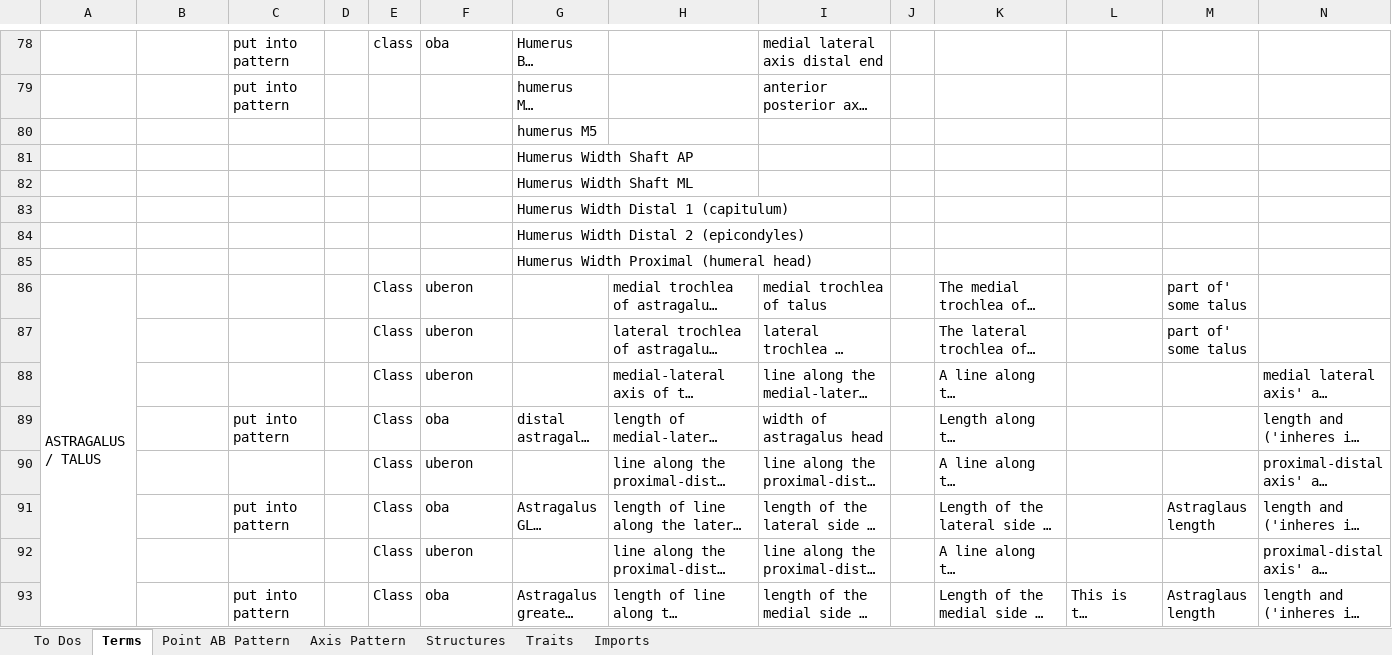
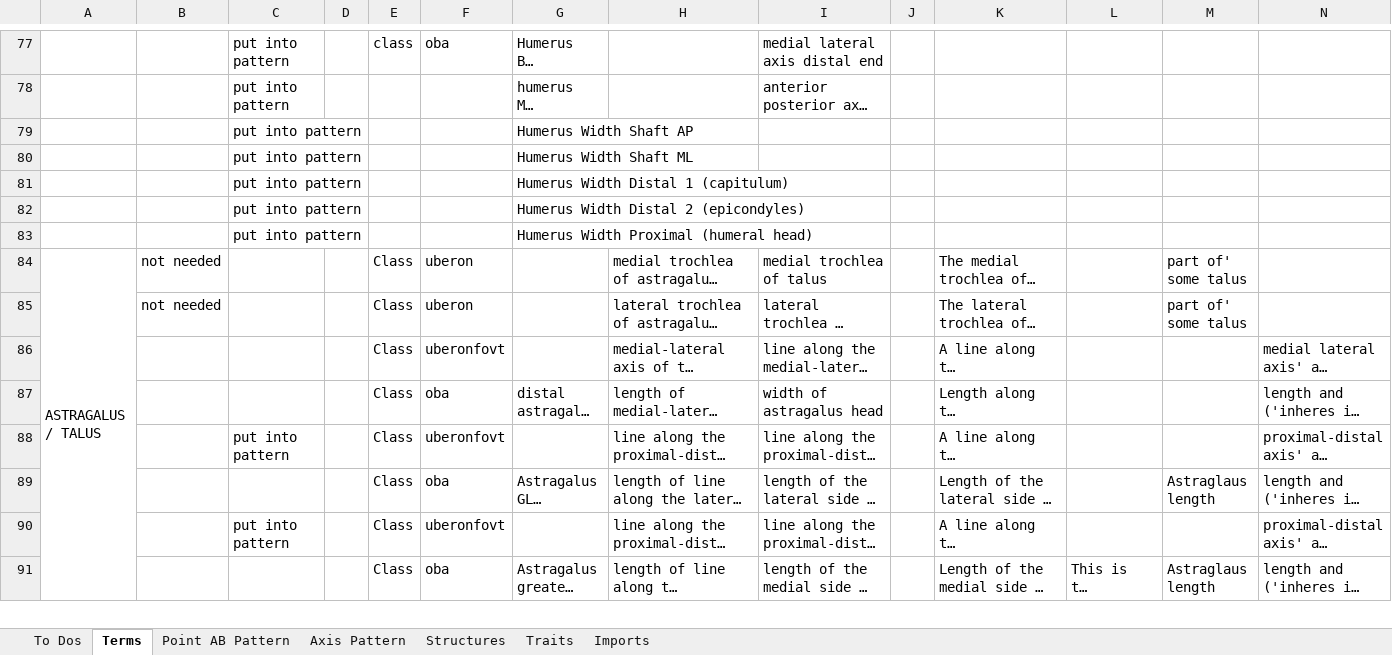
Before and after one commit to futres/fovt, an Excel workbook: Terms.xlsx, sheet Terms, drawn as a sheet; only a part is shown, gaps mark what is left out; long unchanged cells end in …; values as stored, in another font and other column widths than the file's, no cell formats; removed rows and columns are numbered as before the commit, all else as after; rows hold the shown columns only; the diff covers the shown part only; the diff names each change by its address in the sheet, - before the commit and + after, or states it on an @@ line.

Commit message:
Update Terms.xlsx

```diff
--- a/Terms.xlsx (sheet Terms)
+++ b/Terms.xlsx (sheet Terms)
-row 80:  |  |  |  |  |  | humerus M5
-C79:C83: (empty)
+C79:C83: put into pattern
-B84:B85: (empty)
+B84:B85: not needed
-F86: uberon
+F86: uberonfovt
-C87: put into pattern
+C87: (empty)
-C88: (empty)
+C88: put into pattern
-F88: uberon
+F88: uberonfovt
-C89: put into pattern
+C89: (empty)
-C90: (empty)
+C90: put into pattern
-F90: uberon
+F90: uberonfovt
-C91: put into pattern
+C91: (empty)
```
Also changed, not shown: 30 removed rows and 120 edited cells elsewhere in this sheet, sheet To Dos, sheet Point AB Pattern, sheet Axis Pattern, cell formats.
